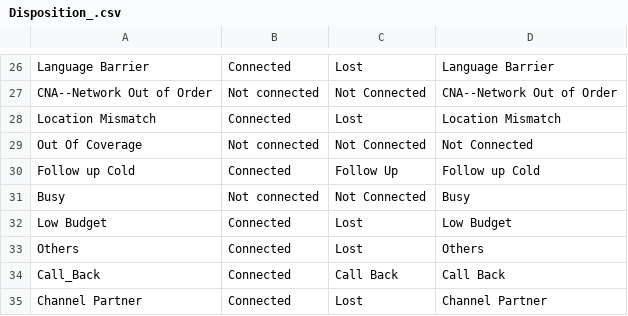
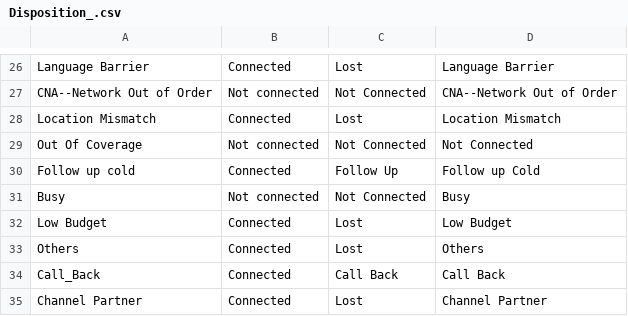
Before and after one commit to Seai5/Calling-Dashboard, a CSV file: Disposition_.csv, drawn as a sheet; only a part is shown, gaps mark what is left out.

Commit message:
Update Disposition_.csv

```diff
--- a/Disposition_.csv
+++ b/Disposition_.csv
@@ -29,3 +29,3 @@ Location Mismatch,Connected,Lost,Location Mismatch
 Out Of Coverage,Not connected,Not Connected,Not Connected
-Follow up Cold,Connected,Follow Up,Follow up Cold
+Follow up cold,Connected,Follow Up,Follow up Cold
 Busy,Not connected,Not Connected,Busy
```
